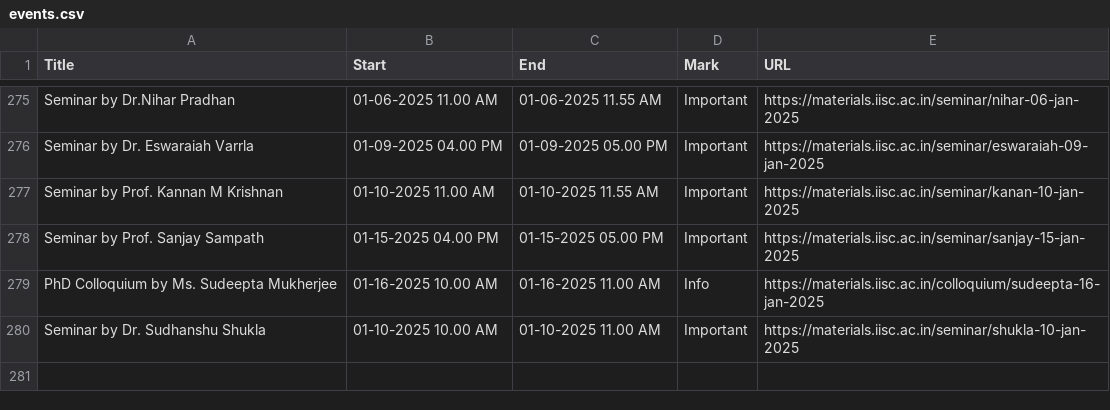
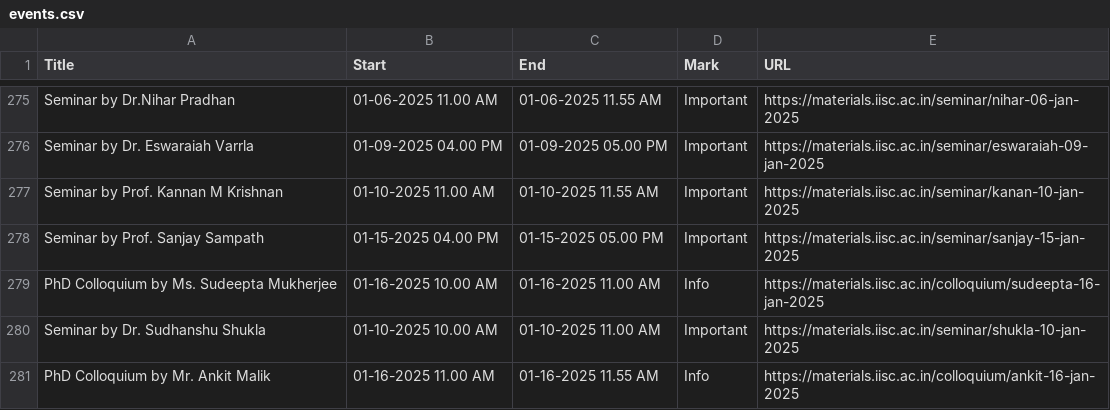
Before and after one commit to mte-iisc/materials-iisc, a CSV file: _site/events/events.csv, drawn as a sheet; only a part is shown, gaps mark what is left out; the diff names each change by its address in the sheet, - before the commit and + after, or states it on an @@ line.

```diff
--- a/_site/events/events.csv
+++ b/_site/events/events.csv
+row 281: PhD Colloquium by Mr. Ankit Malik | 01-16-2025 11.00 AM | 01-16-2025 11.55 AM | Info | https://materials.iisc.ac.in/colloquium/ankit-16-jan-2025
```
Also changed, not shown: events/events.csv, 9 other files.
